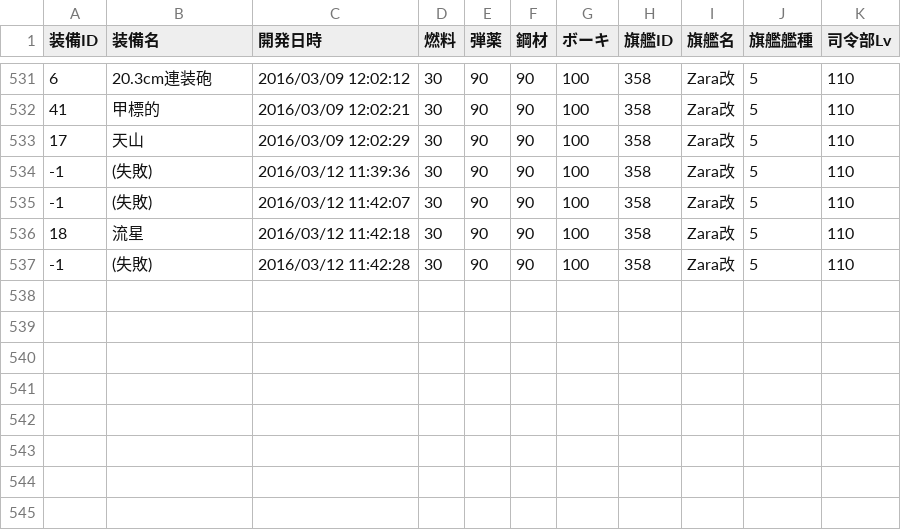
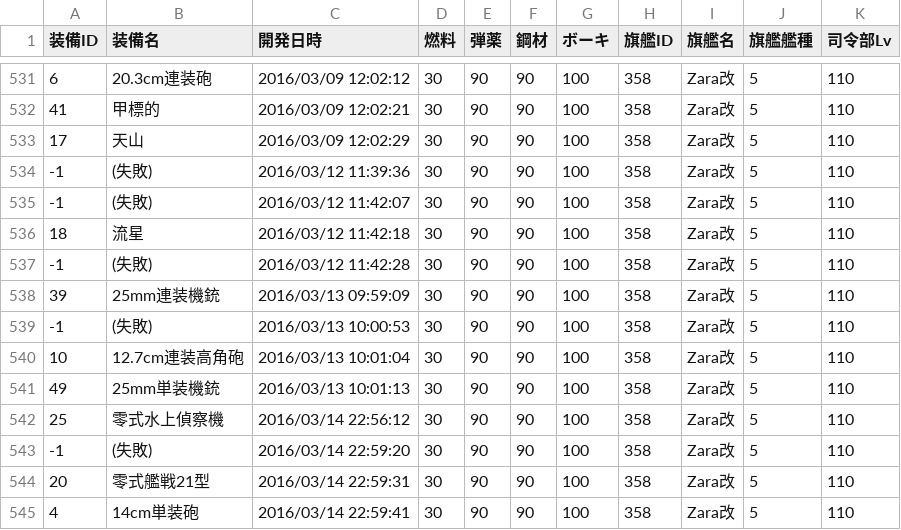
Before and after one commit to MaChenhao/74eo.makai, a CSV file: Record/DevelopmentRecord.csv, drawn as a sheet; only a part is shown, gaps mark what is left out; the diff names each change by its address in the sheet, - before the commit and + after, or states it on an @@ line.

```diff
--- a/Record/DevelopmentRecord.csv
+++ b/Record/DevelopmentRecord.csv
+row 538: 39 | 25mm連装機銃 | 2016/03/13 09:59:09 | 30 | 90 | 90 | 100 | 358 | Zara改 | 5 | 110
+row 539: -1 | (失敗) | 2016/03/13 10:00:53 | 30 | 90 | 90 | 100 | 358 | Zara改 | 5 | 110
+row 540: 10 | 12.7cm連装高角砲 | 2016/03/13 10:01:04 | 30 | 90 | 90 | 100 | 358 | Zara改 | 5 | 110
+row 541: 49 | 25mm単装機銃 | 2016/03/13 10:01:13 | 30 | 90 | 90 | 100 | 358 | Zara改 | 5 | 110
+row 542: 25 | 零式水上偵察機 | 2016/03/14 22:56:12 | 30 | 90 | 90 | 100 | 358 | Zara改 | 5 | 110
+row 543: -1 | (失敗) | 2016/03/14 22:59:20 | 30 | 90 | 90 | 100 | 358 | Zara改 | 5 | 110
+row 544: 20 | 零式艦戦21型 | 2016/03/14 22:59:31 | 30 | 90 | 90 | 100 | 358 | Zara改 | 5 | 110
+row 545: 4 | 14cm単装砲 | 2016/03/14 22:59:41 | 30 | 90 | 90 | 100 | 358 | Zara改 | 5 | 110
```
Also changed, not shown: Record/ConstructionRecord.csv, Record/EnemyFleetRecord.csv, 8 other files.
